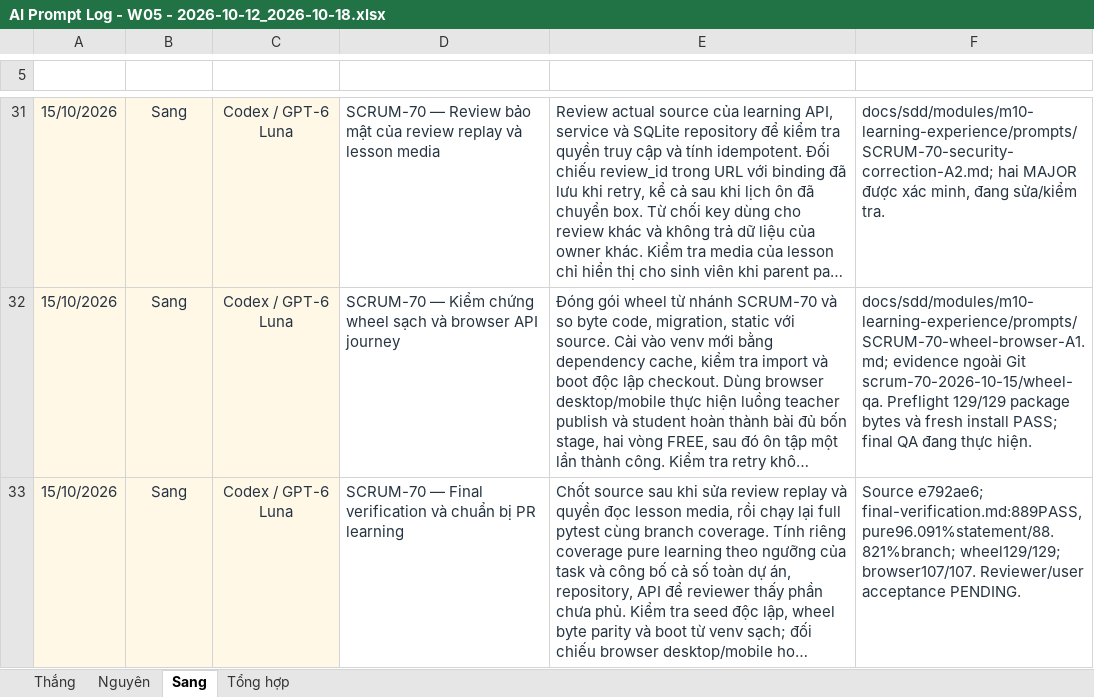
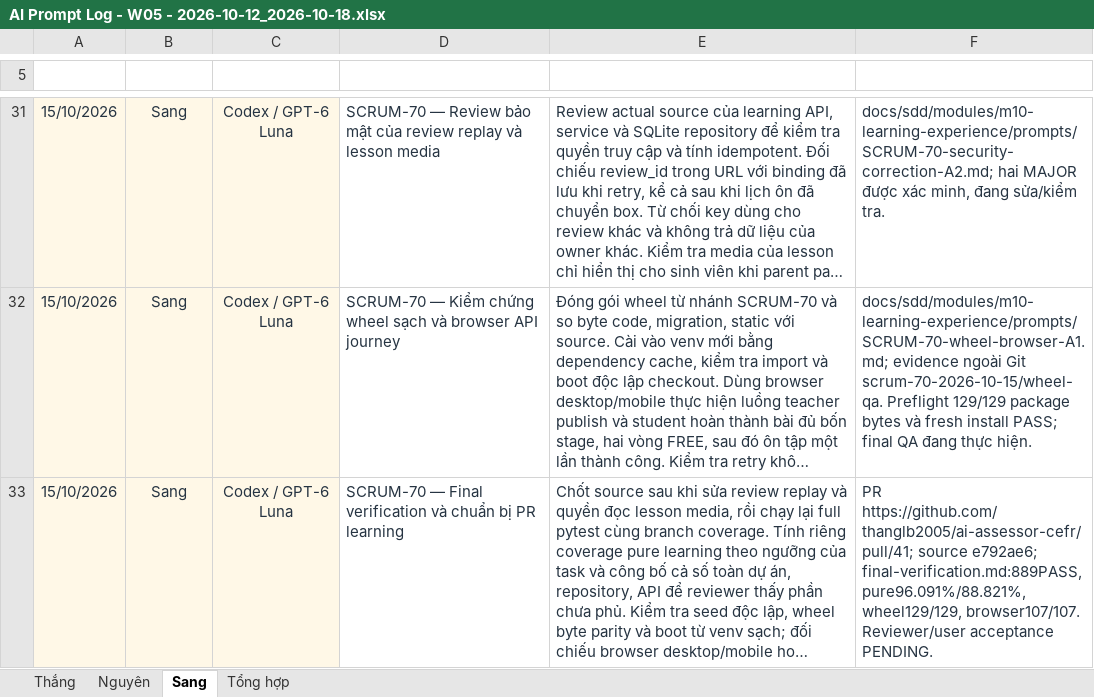
Before and after one commit to ThanhSangLouis/ai-assessor-cefr, an Excel workbook: docs/evidence/tc2-3-ai-usage/AI Prompt Log - W05 - 2026-10-12_2026-10-18.xlsx, sheet Sang, drawn as a sheet; only a part is shown, gaps mark what is left out; long unchanged cells end in …; values as stored, in another font and other column widths than the file's, no borders; table styles not drawn; the diff names each change by its address in the sheet, - before the commit and + after, or states it on an @@ line.

Commit message:
docs(SCRUM-70): link PR 41 in Sang log and task status

```diff
--- a/docs/evidence/tc2-3-ai-usage/AI Prompt Log - W05 - 2026-10-12_2026-10-18.xlsx (sheet Sang)
+++ b/docs/evidence/tc2-3-ai-usage/AI Prompt Log - W05 - 2026-10-12_2026-10-18.xlsx (sheet Sang)
-F33 (Minh chứng): Source e792ae6; final-verification.md:889PASS, pure96.091%statement/88.821%branch; wheel129/129; browser107/107. Reviewer/user…
+F33 (Minh chứng): PR https://github.com/thanglb2005/ai-assessor-cefr/pull/41; source e792ae6; final-verification.md:889PASS, pure96.091%/88.821%, wheel129/129, browser107/107. Reviewer/user…
```
Also changed, not shown: 1 other file.
